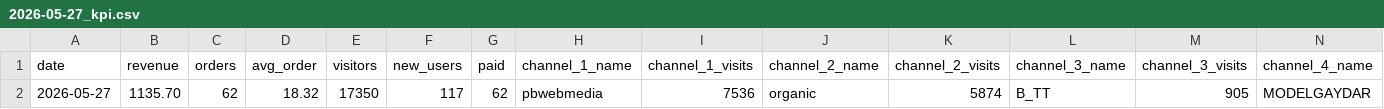
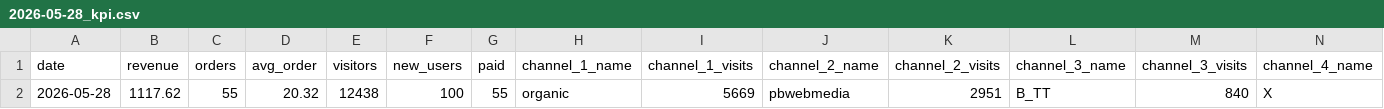
Before and after one commit to vitobbbot/gdr-dashboard, a CSV file: data/2026-05-28_kpi.csv (was data/2026-05-27_kpi.csv), drawn as a sheet; only a part is shown; removed rows and columns are numbered as before the commit, all else as after; rows hold the shown columns only; the diff names each change by its address in the sheet, - before the commit and + after, or states it on an @@ line.

Commit message:
data: update KPI 2026-05-28

```diff
--- a/data/2026-05-27_kpi.csv
+++ b/data/2026-05-28_kpi.csv
-row 2: 2026-05-27 | 1135.70 | 62 | 18.32 | 17350 | 117 | 62 | pbwebmedia | 7536 | organic | 5874 | B_TT | 905 | MODELGAYDAR
+row 2: 2026-05-28 | 1117.62 | 55 | 20.32 | 12438 | 100 | 55 | organic | 5669 | pbwebmedia | 2951 | B_TT | 840 | X
```
Also changed, not shown: 1 other file.
